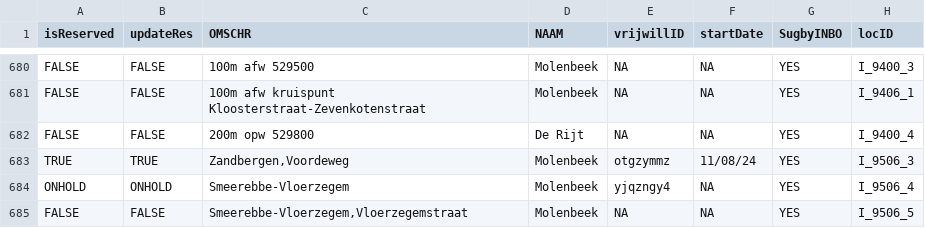
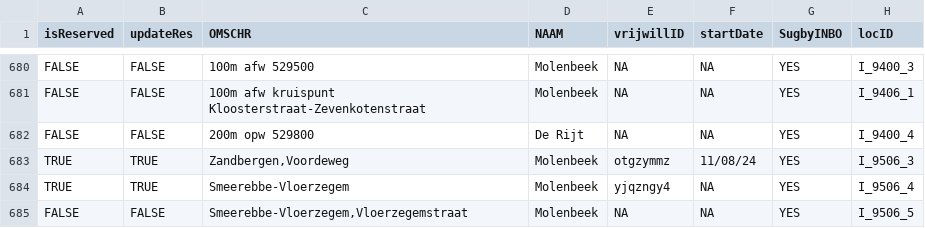
Before and after one commit to inbo/craywatch, a CSV file: assets/localities.csv, drawn as a sheet; only a part is shown, gaps mark what is left out; the diff covers the shown part only; the diff names each change by its address in the sheet, - before the commit and + after, or states it on an @@ line.

Commit message:
Update localities.csv

```diff
--- a/assets/localities.csv
+++ b/assets/localities.csv
-A684 (isReserved): ONHOLD
+A684 (isReserved): TRUE
-B684 (updateRes): ONHOLD
+B684 (updateRes): TRUE
```
Also changed, not shown: 1 added row and 19 edited cells elsewhere in this file.
